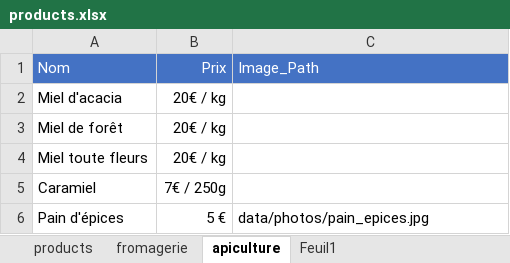
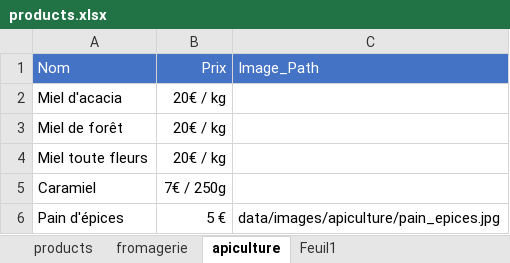
Before and after one commit to AlDenervaud/champdupuits, an Excel workbook: products.xlsx, sheet apiculture, drawn as a sheet; values as stored, in another font and other column widths than the file's, no borders; the diff names each change by its address in the sheet, - before the commit and + after, or states it on an @@ line.

Commit message:
Add files via upload

```diff
--- a/products.xlsx (sheet apiculture)
+++ b/products.xlsx (sheet apiculture)
-C6: data/photos/pain_epices.jpg
+C6: data/images/apiculture/pain_epices.jpg
```
